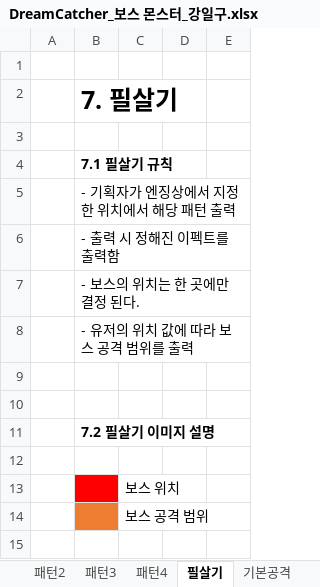
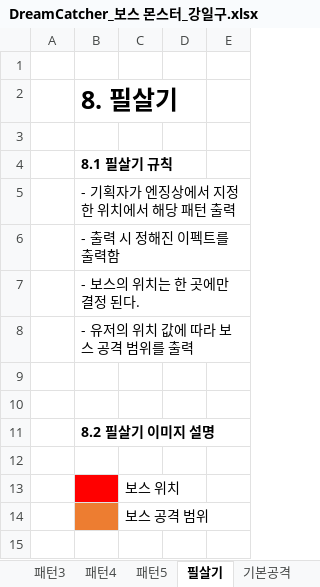
Before and after one commit to lalyns/MondayClass, an Excel workbook: Document/시스템 기획서/DreamCatcher_보스 몬스터_강일구.xlsx, sheet 필살기, drawn as a sheet; only a part is shown; values as stored, in another font and other column widths than the file's, no borders; charts and pictures not drawn; the diff names each change by its address in the sheet, - before the commit and + after, or states it on an @@ line.

```diff
--- a/Document/시스템 기획서/DreamCatcher_보스 몬스터_강일구.xlsx (sheet 필살기)
+++ b/Document/시스템 기획서/DreamCatcher_보스 몬스터_강일구.xlsx (sheet 필살기)
+sheet tab: 패턴5
-B2: 7. 필살기
+B2: 8. 필살기
-B4: 7.1 필살기 규칙
+B4: 8.1 필살기 규칙
-B11: 7.2 필살기 이미지 설명
+B11: 8.2 필살기 이미지 설명
```
Also changed, not shown: sheet UI 구성, sheet 그로기, sheet 문서 개요, sheet 기본공격.
